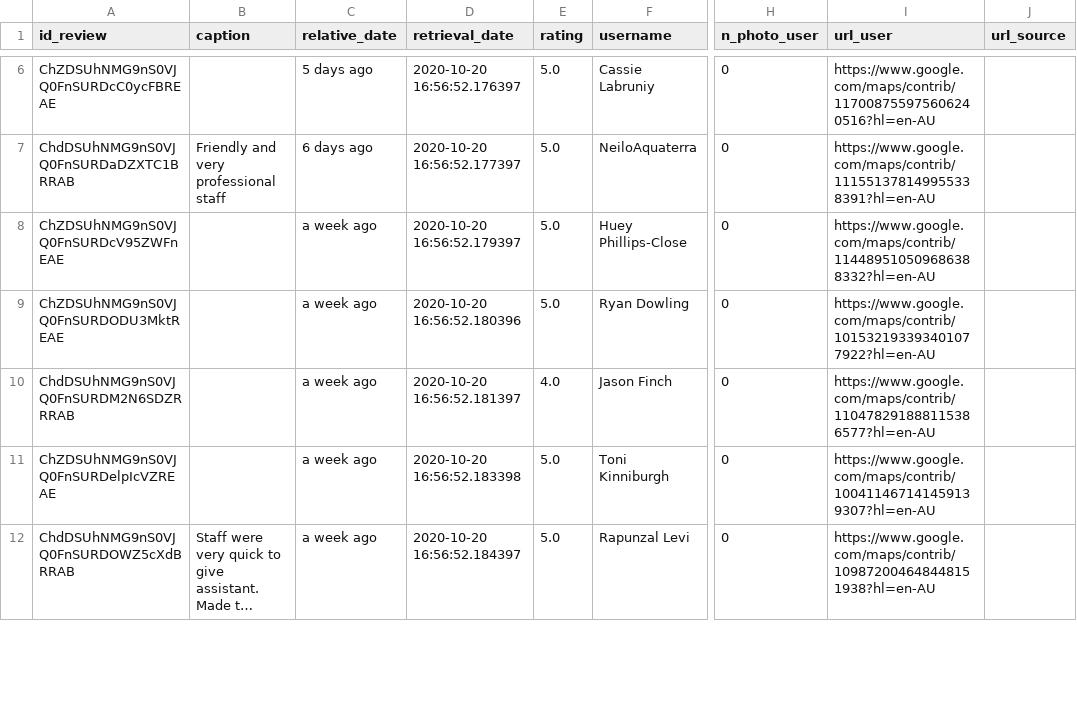
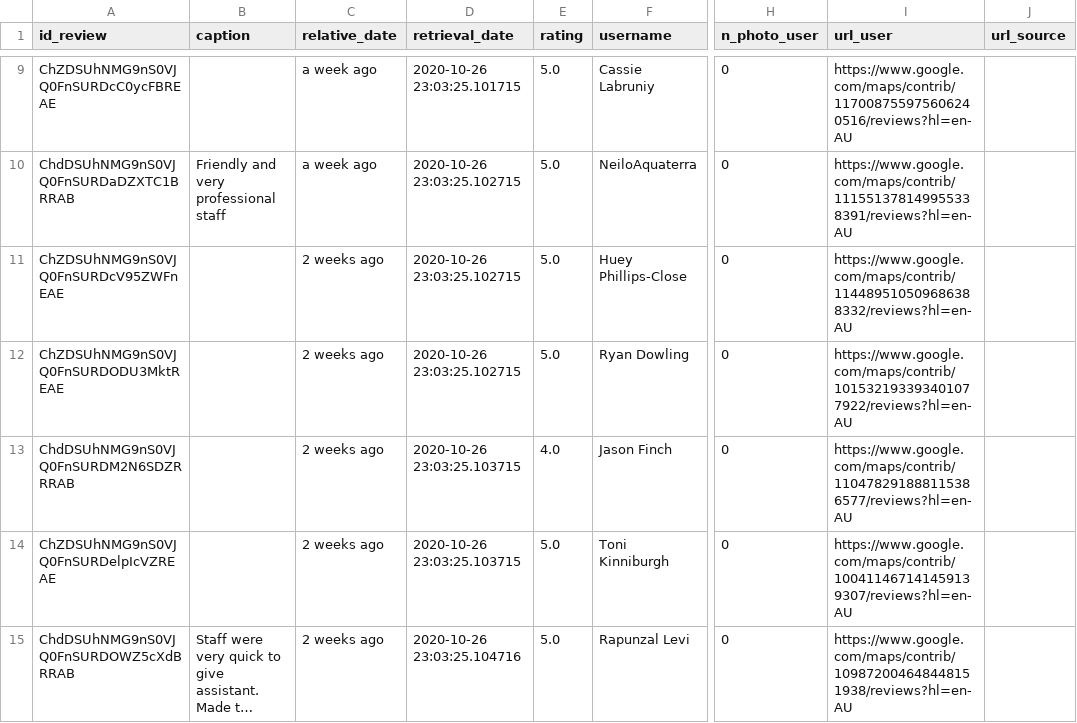
Before and after one commit to TimJones97/reviewbot, a CSV file: reviews1.csv, drawn as a sheet; only a part is shown, gaps mark what is left out; long unchanged cells end in …; addresses are those after the commit; the diff covers the shown part only; the diff names each change by its address in the sheet, - before the commit and + after, or states it on an @@ line.

Commit message:
Modified default amount of reviews

```diff
--- a/reviews1.csv
+++ b/reviews1.csv
-C9 (relative_date): 5 days ago
+C9 (relative_date): a week ago
-D9 (retrieval_date): 2020-10-20 16:56:52.176397
+D9 (retrieval_date): 2020-10-26 23:03:25.101715
-I9 (url_user): https://www.google.com/maps/contrib/117008755975606240516?hl=en-AU
+I9 (url_user): https://www.google.com/maps/contrib/117008755975606240516/reviews?hl=en-AU
-C10 (relative_date): 6 days ago
+C10 (relative_date): a week ago
-D10 (retrieval_date): 2020-10-20 16:56:52.177397
+D10 (retrieval_date): 2020-10-26 23:03:25.102715
-I10 (url_user): https://www.google.com/maps/contrib/111551378149955338391?hl=en-AU
+I10 (url_user): https://www.google.com/maps/contrib/111551378149955338391/reviews?hl=en-AU
-C11:C15 (relative_date): a week ago
+C11:C15 (relative_date): 2 weeks ago
-D11 (retrieval_date): 2020-10-20 16:56:52.179397
+D11 (retrieval_date): 2020-10-26 23:03:25.102715
-I11 (url_user): https://www.google.com/maps/contrib/114489510509686388332?hl=en-AU
+I11 (url_user): https://www.google.com/maps/contrib/114489510509686388332/reviews?hl=en-AU
-D12 (retrieval_date): 2020-10-20 16:56:52.180396
+D12 (retrieval_date): 2020-10-26 23:03:25.102715
-I12 (url_user): https://www.google.com/maps/contrib/101532193393401077922?hl=en-AU
+I12 (url_user): https://www.google.com/maps/contrib/101532193393401077922/reviews?hl=en-AU
-D13 (retrieval_date): 2020-10-20 16:56:52.181397
+D13 (retrieval_date): 2020-10-26 23:03:25.103715
-I13 (url_user): https://www.google.com/maps/contrib/110478291888115386577?hl=en-AU
+I13 (url_user): https://www.google.com/maps/contrib/110478291888115386577/reviews?hl=en-AU
-D14 (retrieval_date): 2020-10-20 16:56:52.183398
+D14 (retrieval_date): 2020-10-26 23:03:25.103715
-I14 (url_user): https://www.google.com/maps/contrib/100411467141459139307?hl=en-AU
+I14 (url_user): https://www.google.com/maps/contrib/100411467141459139307/reviews?hl=en-AU
-D15 (retrieval_date): 2020-10-20 16:56:52.184397
+D15 (retrieval_date): 2020-10-26 23:03:25.104716
-I15 (url_user): https://www.google.com/maps/contrib/109872004648448151938?hl=en-AU
+I15 (url_user): https://www.google.com/maps/contrib/109872004648448151938/reviews?hl=en-AU
```
Also changed, not shown: 10 added rows and 36 edited cells elsewhere in this file, reviews2.csv, reviews3.csv, 2 other files.
